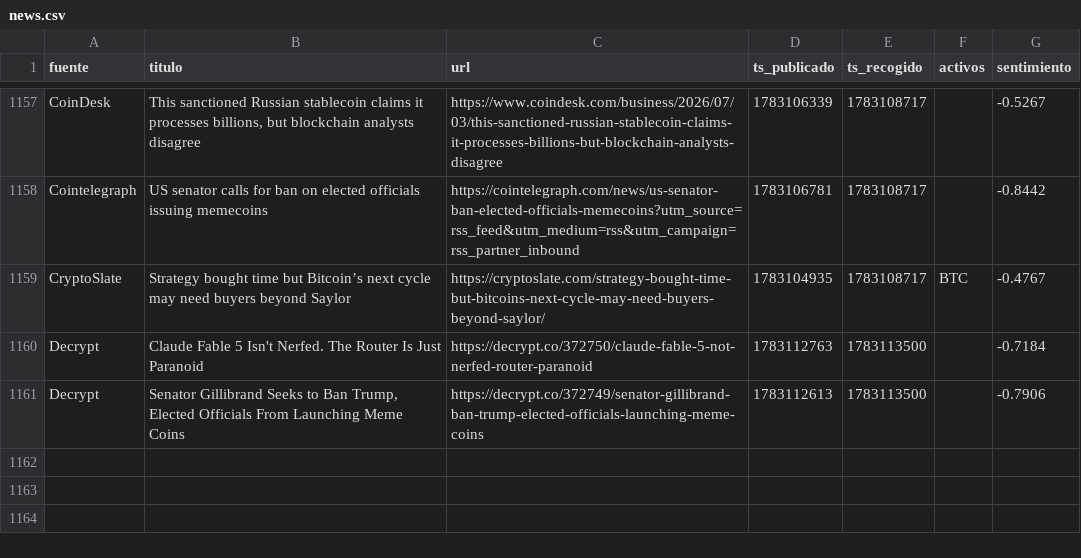
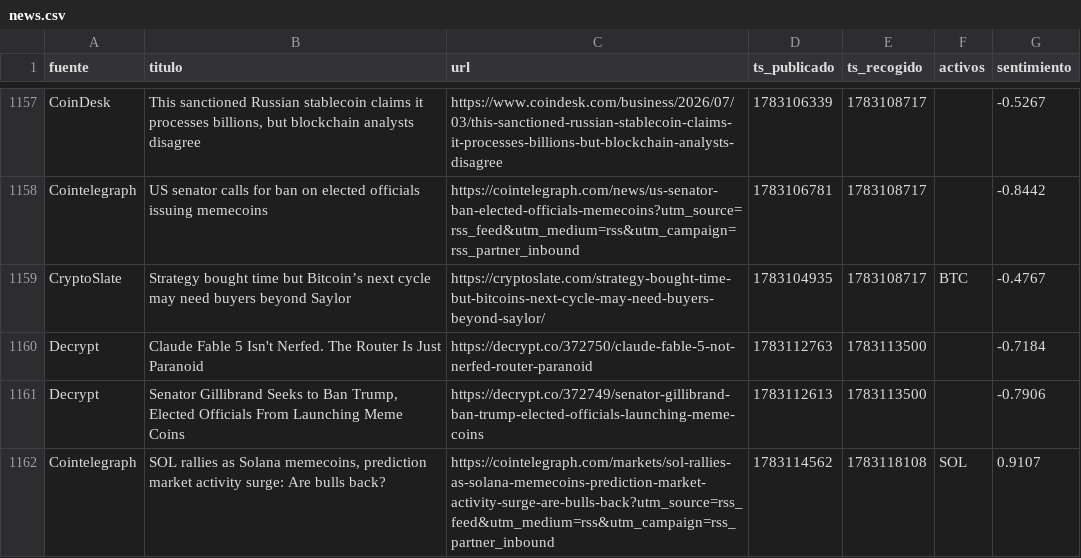
Before and after one commit to marcosgcuenta1/trading-bot, a CSV file: data/news.csv, drawn as a sheet; only a part is shown, gaps mark what is left out; the diff names each change by its address in the sheet, - before the commit and + after, or states it on an @@ line.

```diff
--- a/data/news.csv
+++ b/data/news.csv
+row 1162: Cointelegraph | SOL rallies as Solana memecoins, prediction market activity surge: Are bulls back? | https://cointelegraph.com/markets/sol-rallies-as-solana-memecoins-prediction-market-activity-surge-are-bulls-back?utm_source=rss_feed&utm_medium=rss&utm_campaign=rss_partner_inbound | 1783114562 | 1783118108 | SOL | 0.9107
```
